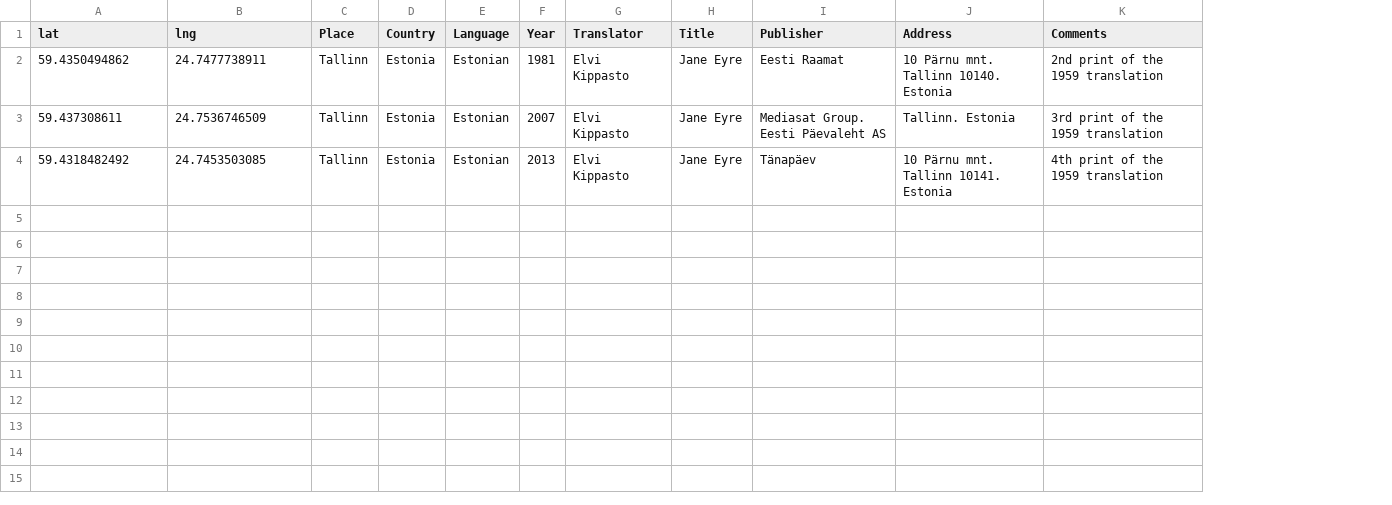
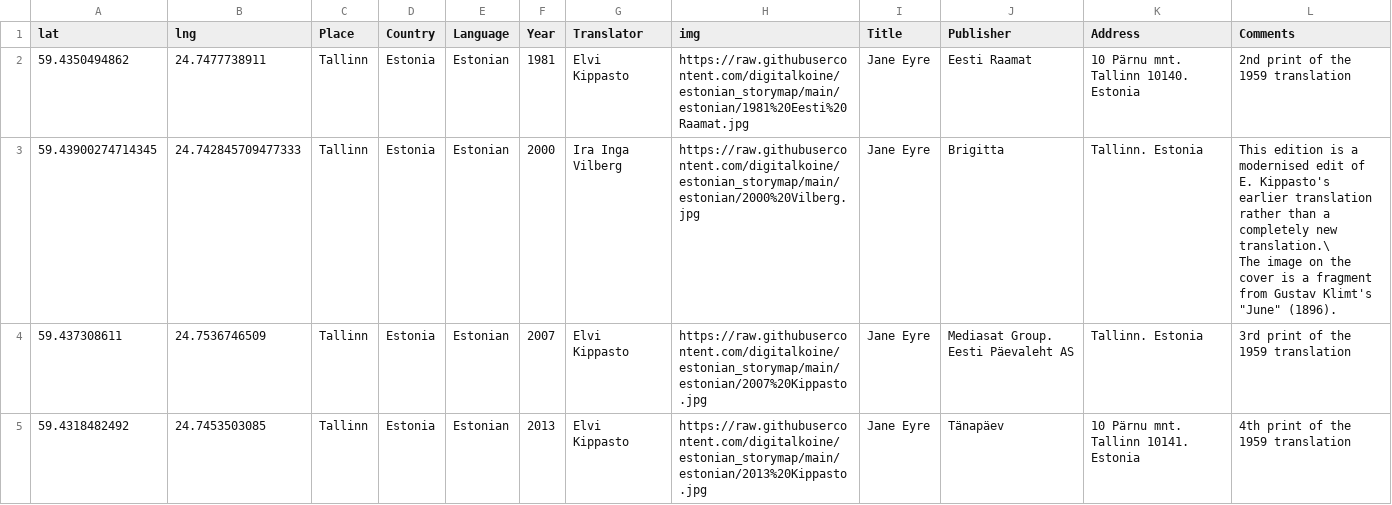
Before and after one commit to Prismatic-Jane-Eyre/estonian_storymap, a CSV file: data/estonian_covers_data.csv, drawn as a sheet; addresses are those after the commit; ↵ is a line break in a cell; the diff names each change by its address in the sheet, - before the commit and + after, or states it on an @@ line.

Commit message:
Add files via upload

```diff
--- a/data/estonian_covers_data.csv
+++ b/data/estonian_covers_data.csv
+column H (img), row 2: https://raw.githubusercontent.com/digitalkoine/estonian_storymap/main/estonian/1981%20Eesti%20Raamat.jpg; rows 4-5: https://raw.githubusercontent.com/digitalkoine/estonian_storymap/main/estonian/2007%20Kippasto.jpg | https://raw.githubusercontent.com/digitalkoine/estonian_storymap/main/estonian/2013%20Kippasto.jpg
+row 3: 59.43900274714345 | 24.742845709477333 | Tallinn | Estonia | Estonian | 2000 | Ira Inga Vilberg | https://raw.githubusercontent.com/digitalkoine/estonian_storymap/main/estonian/2000%20Vilberg.jpg | Jane Eyre | Brigitta | Tallinn. Estonia | This edition is a modernised edit of E. Kippasto's earlier translation rather than a completely new translation.\ ↵ The image on the cover is a fragment from Gustav Klimt's "June" (1896).
```
